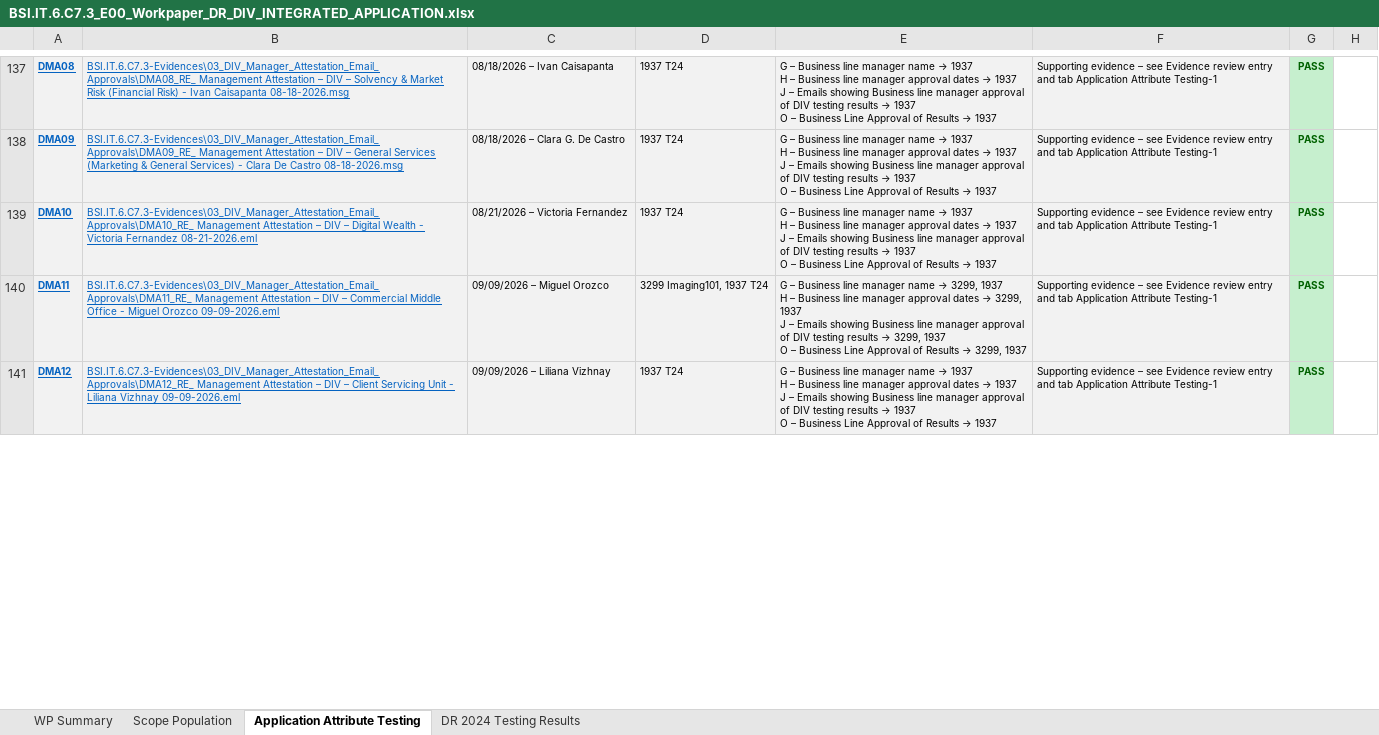
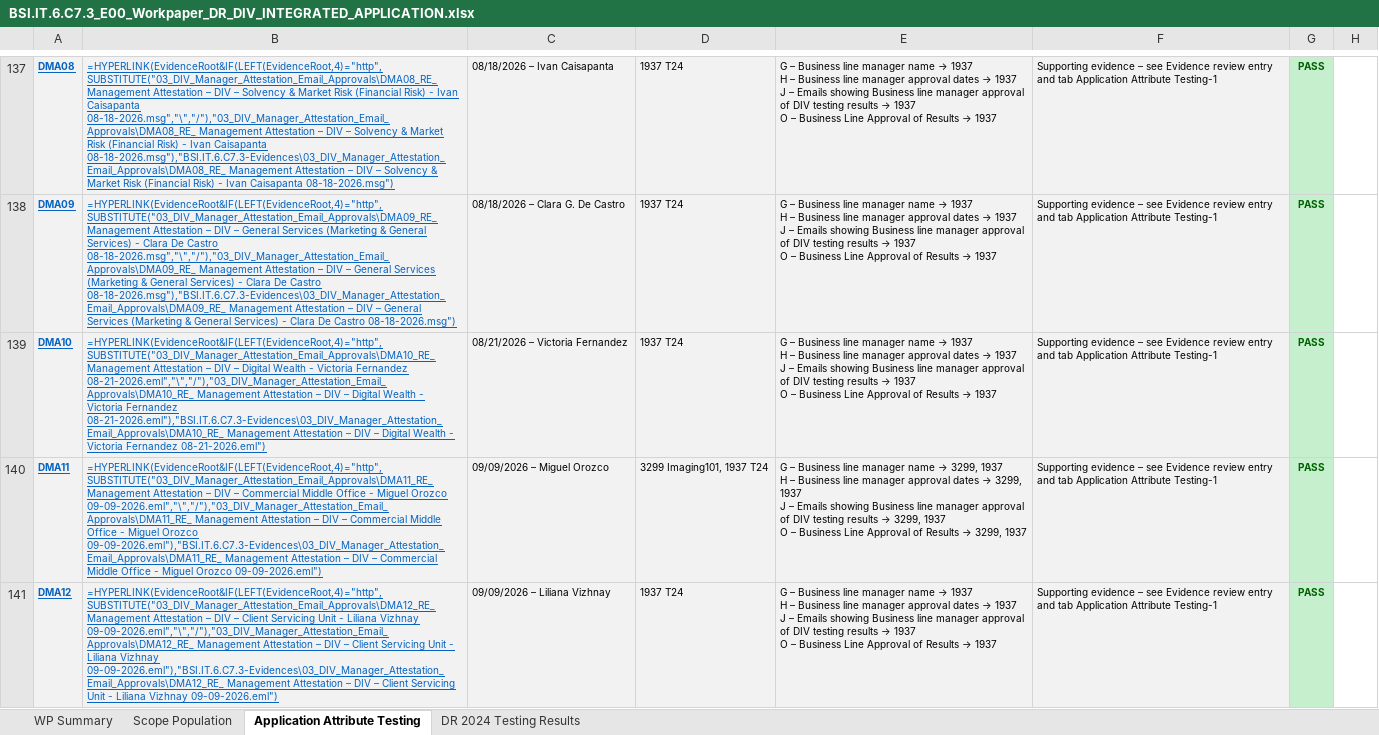
Before and after one commit to edwardfive-prog/Control-Testing-, an Excel workbook: BSI.IT.6.C7.3_E00_Workpaper_DR_DIV_INTEGRATED_APPLICATION.xlsx, sheet Application Attribute Testing, drawn as a sheet; only a part is shown, gaps mark what is left out; values as stored, in another font and other column widths than the file's, no borders; formulas without a stored value are shown as written; the diff covers the shown part only; the diff names each change by its address in the sheet, - before the commit and + after, or states it on an @@ line.

```diff
--- a/BSI.IT.6.C7.3_E00_Workpaper_DR_DIV_INTEGRATED_APPLICATION.xlsx (sheet Application Attribute Testing)
+++ b/BSI.IT.6.C7.3_E00_Workpaper_DR_DIV_INTEGRATED_APPLICATION.xlsx (sheet Application Attribute Testing)
-B137: BSI.IT.6.C7.3-Evidences\03_DIV_Manager_Attestation_Email_Approvals\DMA08_RE_ Management Attestation – DIV – Solvency & Market Risk (Financial Risk) - Ivan Caisapanta 08-18-2026.msg
+B137: =HYPERLINK(EvidenceRoot&IF(LEFT(EvidenceRoot,4)="http",SUBSTITUTE("03_DIV_Manager_Attestation_Email_Approvals\DMA08_RE_ Management Attestation – DIV – Solvency & Market Risk (Financial Risk) - Ivan Caisapanta 08-18-2026.msg","\","/"),"03_DIV_Manager_Attestation_Email_Approvals\DMA08_RE_ Management Attestation – DIV – Solvency & Market Risk (Financial Risk) - Ivan Caisapanta 08-18-2026.msg"),"BSI.IT.6.C7.3-Evidences\03_DIV_Manager_Attestation_Email_Approvals\DMA08_RE_ Management Attestation – DIV – Solvency & Market Risk (Financial Risk) - Ivan Caisapanta 08-18-2026.msg")
-B138: BSI.IT.6.C7.3-Evidences\03_DIV_Manager_Attestation_Email_Approvals\DMA09_RE_ Management Attestation – DIV – General Services (Marketing & General Services) - Clara De Castro 08-18-2026.msg
+B138: =HYPERLINK(EvidenceRoot&IF(LEFT(EvidenceRoot,4)="http",SUBSTITUTE("03_DIV_Manager_Attestation_Email_Approvals\DMA09_RE_ Management Attestation – DIV – General Services (Marketing & General Services) - Clara De Castro 08-18-2026.msg","\","/"),"03_DIV_Manager_Attestation_Email_Approvals\DMA09_RE_ Management Attestation – DIV – General Services (Marketing & General Services) - Clara De Castro 08-18-2026.msg"),"BSI.IT.6.C7.3-Evidences\03_DIV_Manager_Attestation_Email_Approvals\DMA09_RE_ Management Attestation – DIV – General Services (Marketing & General Services) - Clara De Castro 08-18-2026.msg")
-B139: BSI.IT.6.C7.3-Evidences\03_DIV_Manager_Attestation_Email_Approvals\DMA10_RE_ Management Attestation – DIV – Digital Wealth - Victoria Fernandez 08-21-2026.eml
+B139: =HYPERLINK(EvidenceRoot&IF(LEFT(EvidenceRoot,4)="http",SUBSTITUTE("03_DIV_Manager_Attestation_Email_Approvals\DMA10_RE_ Management Attestation – DIV – Digital Wealth - Victoria Fernandez 08-21-2026.eml","\","/"),"03_DIV_Manager_Attestation_Email_Approvals\DMA10_RE_ Management Attestation – DIV – Digital Wealth - Victoria Fernandez 08-21-2026.eml"),"BSI.IT.6.C7.3-Evidences\03_DIV_Manager_Attestation_Email_Approvals\DMA10_RE_ Management Attestation – DIV – Digital Wealth - Victoria Fernandez 08-21-2026.eml")
-B140: BSI.IT.6.C7.3-Evidences\03_DIV_Manager_Attestation_Email_Approvals\DMA11_RE_ Management Attestation – DIV – Commercial Middle Office - Miguel Orozco 09-09-2026.eml
+B140: =HYPERLINK(EvidenceRoot&IF(LEFT(EvidenceRoot,4)="http",SUBSTITUTE("03_DIV_Manager_Attestation_Email_Approvals\DMA11_RE_ Management Attestation – DIV – Commercial Middle Office - Miguel Orozco 09-09-2026.eml","\","/"),"03_DIV_Manager_Attestation_Email_Approvals\DMA11_RE_ Management Attestation – DIV – Commercial Middle Office - Miguel Orozco 09-09-2026.eml"),"BSI.IT.6.C7.3-Evidences\03_DIV_Manager_Attestation_Email_Approvals\DMA11_RE_ Management Attestation – DIV – Commercial Middle Office - Miguel Orozco 09-09-2026.eml")
-B141: BSI.IT.6.C7.3-Evidences\03_DIV_Manager_Attestation_Email_Approvals\DMA12_RE_ Management Attestation – DIV – Client Servicing Unit - Liliana Vizhnay 09-09-2026.eml
+B141: =HYPERLINK(EvidenceRoot&IF(LEFT(EvidenceRoot,4)="http",SUBSTITUTE("03_DIV_Manager_Attestation_Email_Approvals\DMA12_RE_ Management Attestation – DIV – Client Servicing Unit - Liliana Vizhnay 09-09-2026.eml","\","/"),"03_DIV_Manager_Attestation_Email_Approvals\DMA12_RE_ Management Attestation – DIV – Client Servicing Unit - Liliana Vizhnay 09-09-2026.eml"),"BSI.IT.6.C7.3-Evidences\03_DIV_Manager_Attestation_Email_Approvals\DMA12_RE_ Management Attestation – DIV – Client Servicing Unit - Liliana Vizhnay 09-09-2026.eml")
```
Also changed, not shown: 78 edited cells elsewhere in this sheet, sheet WP Summary.
